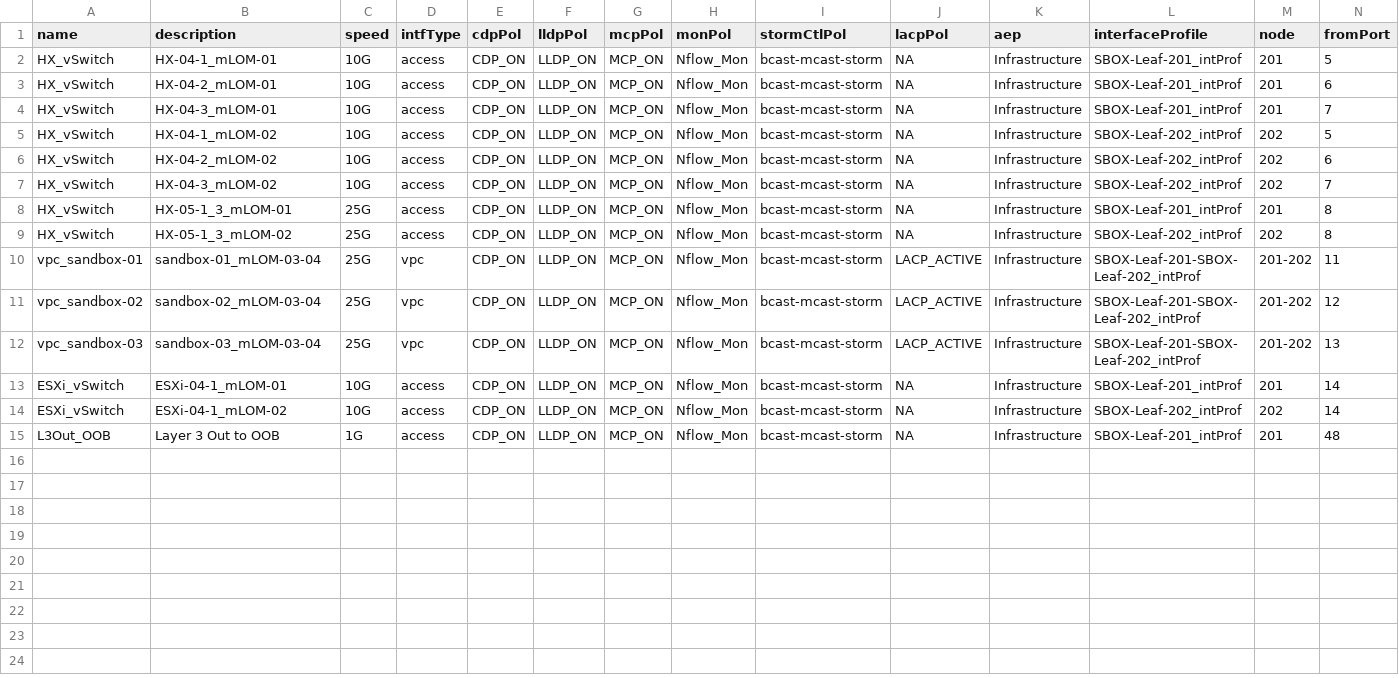
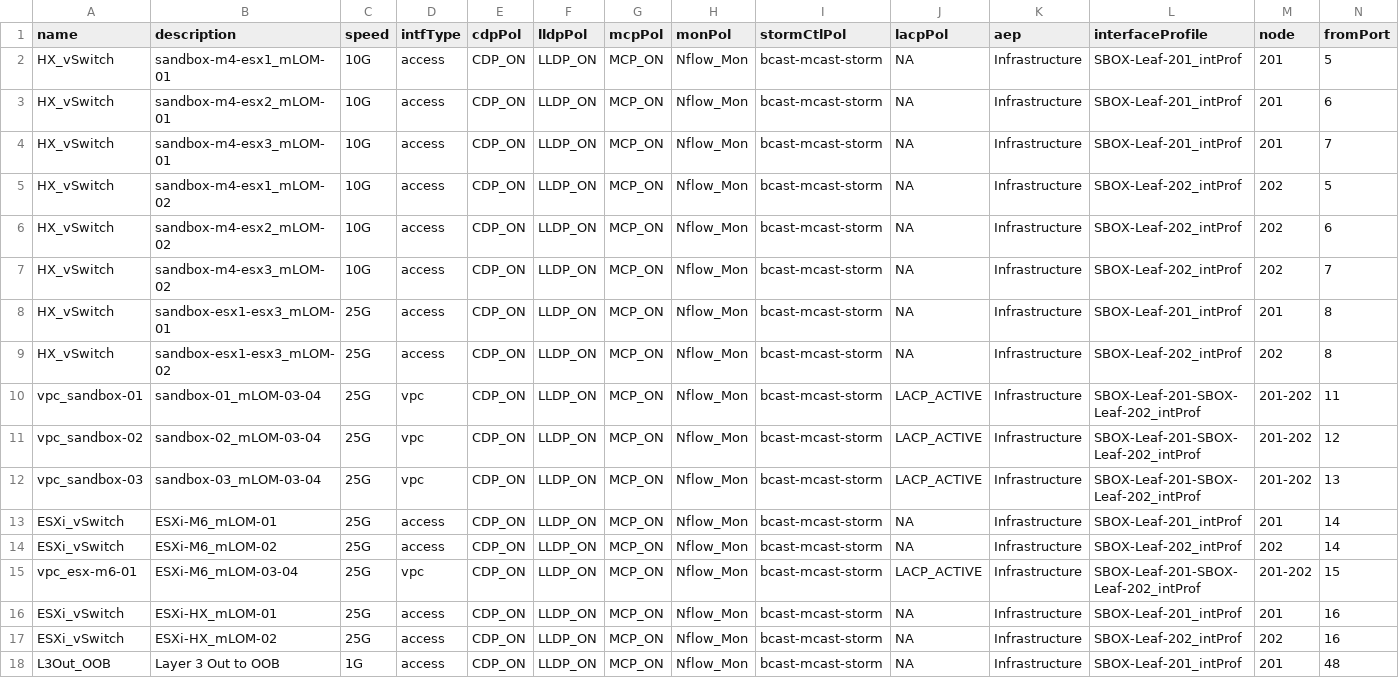
Before and after one commit to jc3943/LTRATO-3001, a CSV file: vars/sandbox/aci/port-defs.csv, drawn as a sheet; only a part is shown; rows hold the shown columns only; the diff names each change by its address in the sheet, - before the commit and + after, or states it on an @@ line.

Commit message:
updated port-defs.csv for stand-alone esxi hosts

```diff
--- a/vars/sandbox/aci/port-defs.csv
+++ b/vars/sandbox/aci/port-defs.csv
-B2 (description): HX-04-1_mLOM-01
+B2 (description): sandbox-m4-esx1_mLOM-01
-B3 (description): HX-04-2_mLOM-01
+B3 (description): sandbox-m4-esx2_mLOM-01
-B4 (description): HX-04-3_mLOM-01
+B4 (description): sandbox-m4-esx3_mLOM-01
-B5 (description): HX-04-1_mLOM-02
+B5 (description): sandbox-m4-esx1_mLOM-02
-B6 (description): HX-04-2_mLOM-02
+B6 (description): sandbox-m4-esx2_mLOM-02
-B7 (description): HX-04-3_mLOM-02
+B7 (description): sandbox-m4-esx3_mLOM-02
-B8 (description): HX-05-1_3_mLOM-01
+B8 (description): sandbox-esx1-esx3_mLOM-01
-B9 (description): HX-05-1_3_mLOM-02
+B9 (description): sandbox-esx1-esx3_mLOM-02
-B13 (description): ESXi-04-1_mLOM-01
+B13 (description): ESXi-M6_mLOM-01
-C13:C14 (speed): 10G
+C13:C14 (speed): 25G
-B14 (description): ESXi-04-1_mLOM-02
+B14 (description): ESXi-M6_mLOM-02
+row 15: vpc_esx-m6-01 | ESXi-M6_mLOM-03-04 | 25G | vpc | CDP_ON | LLDP_ON | MCP_ON | Nflow_Mon | bcast-mcast-storm | LACP_ACTIVE | Infrastructure | SBOX-Leaf-201-SBOX-Leaf-202_intProf | 201-202 | 15
+row 16: ESXi_vSwitch | ESXi-HX_mLOM-01 | 25G | access | CDP_ON | LLDP_ON | MCP_ON | Nflow_Mon | bcast-mcast-storm | NA | Infrastructure | SBOX-Leaf-201_intProf | 201 | 16
+row 17: ESXi_vSwitch | ESXi-HX_mLOM-02 | 25G | access | CDP_ON | LLDP_ON | MCP_ON | Nflow_Mon | bcast-mcast-storm | NA | Infrastructure | SBOX-Leaf-202_intProf | 202 | 16
```
Also changed, not shown: vars/sandbox/vmware/hx-hosts.csv, 2 other files.
